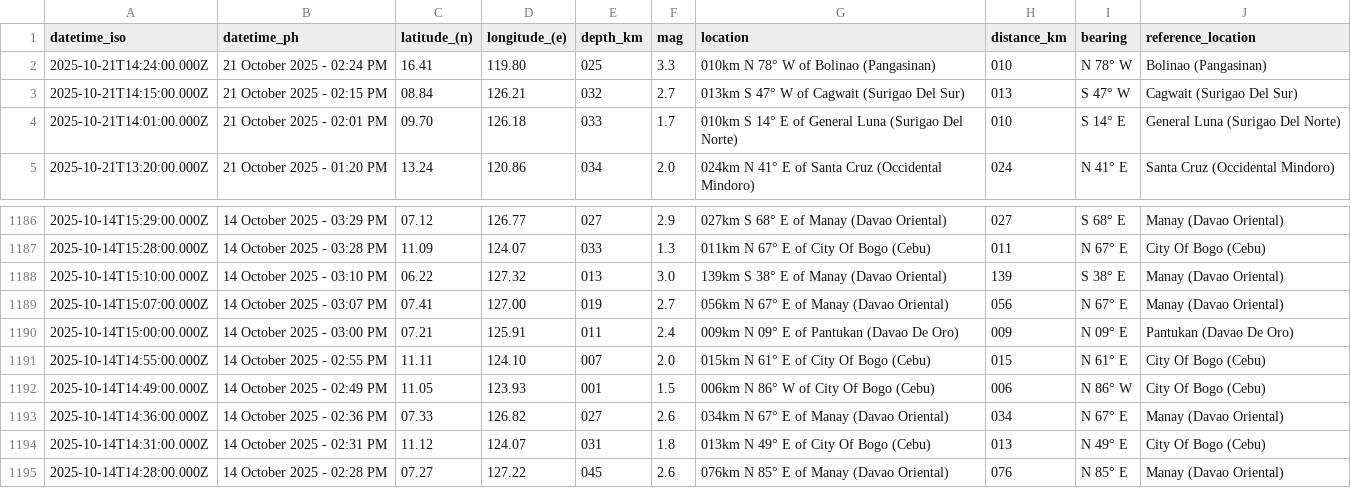
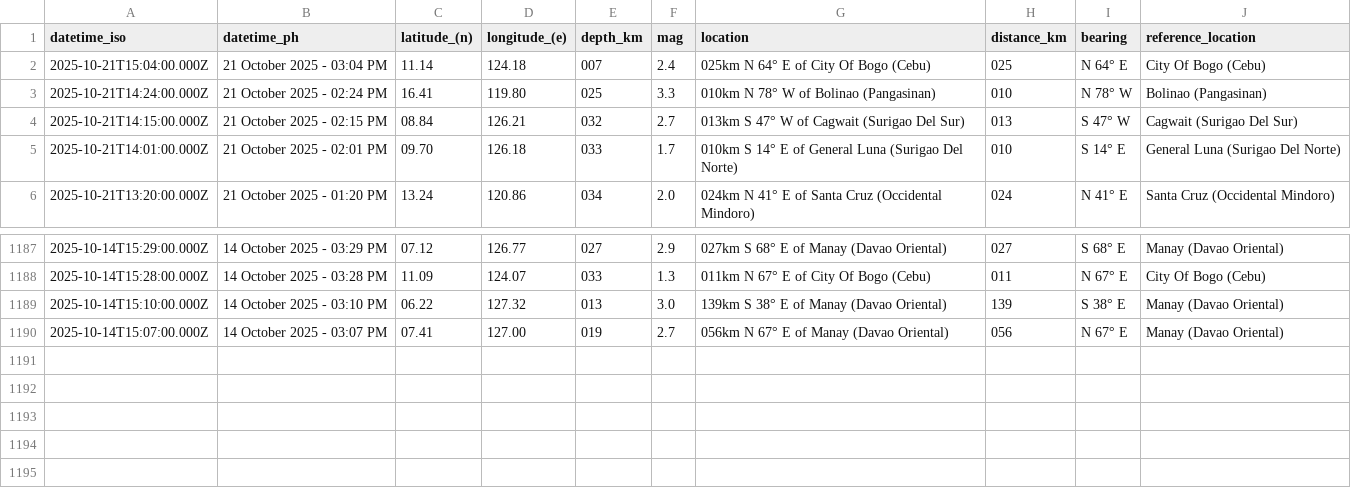
Before and after one commit to Waytii/chamthesleeptalker, a CSV file: earthquakes_past_7_days.csv, drawn as a sheet; only a part is shown, gaps mark what is left out.

```diff
--- a/earthquakes_past_7_days.csv
+++ b/earthquakes_past_7_days.csv
@@ -1,2 +1,3 @@
 datetime_iso,datetime_ph,latitude_(n),longitude_(e),depth_km,mag,location,distance_km,bearing,reference_location
+2025-10-21T15:04:00.000Z,21 October 2025 - 03:04 PM,11.14,124.18,007,2.4,025km N 64° E of City Of Bogo (Cebu),025,N 64° E,City Of Bogo (Cebu)
 2025-10-21T14:24:00.000Z,21 October 2025 - 02:24 PM,16.41,119.80,025,3.3,010km N 78° W of Bolinao (Pangasinan),010,N 78° W,Bolinao (Pangasinan)
@@ -1189,7 +1190 @@ datetime_iso,datetime_ph,latitude_(n),longitude_(e),depth_km,mag,location,distan
 2025-10-14T15:07:00.000Z,14 October 2025 - 03:07 PM,07.41,127.00,019,2.7,056km N 67° E of Manay (Davao Oriental),056,N 67° E,Manay (Davao Oriental)
-2025-10-14T15:00:00.000Z,14 October 2025 - 03:00 PM,07.21,125.91,011,2.4,009km N 09° E of Pantukan (Davao De Oro),009,N 09° E,Pantukan (Davao De Oro)
-2025-10-14T14:55:00.000Z,14 October 2025 - 02:55 PM,11.11,124.10,007,2.0,015km N 61° E of City Of Bogo (Cebu),015,N 61° E,City Of Bogo (Cebu)
-2025-10-14T14:49:00.000Z,14 October 2025 - 02:49 PM,11.05,123.93,001,1.5,006km N 86° W of City Of Bogo (Cebu),006,N 86° W,City Of Bogo (Cebu)
-2025-10-14T14:36:00.000Z,14 October 2025 - 02:36 PM,07.33,126.82,027,2.6,034km N 67° E of Manay (Davao Oriental),034,N 67° E,Manay (Davao Oriental)
-2025-10-14T14:31:00.000Z,14 October 2025 - 02:31 PM,11.12,124.07,031,1.8,013km N 49° E of City Of Bogo (Cebu),013,N 49° E,City Of Bogo (Cebu)
-2025-10-14T14:28:00.000Z,14 October 2025 - 02:28 PM,07.27,127.22,045,2.6,076km N 85° E of Manay (Davao Oriental),076,N 85° E,Manay (Davao Oriental)
```
Also changed, not shown: earthquakes.csv, earthquakes_past_24_hours.csv, 5 other files.
